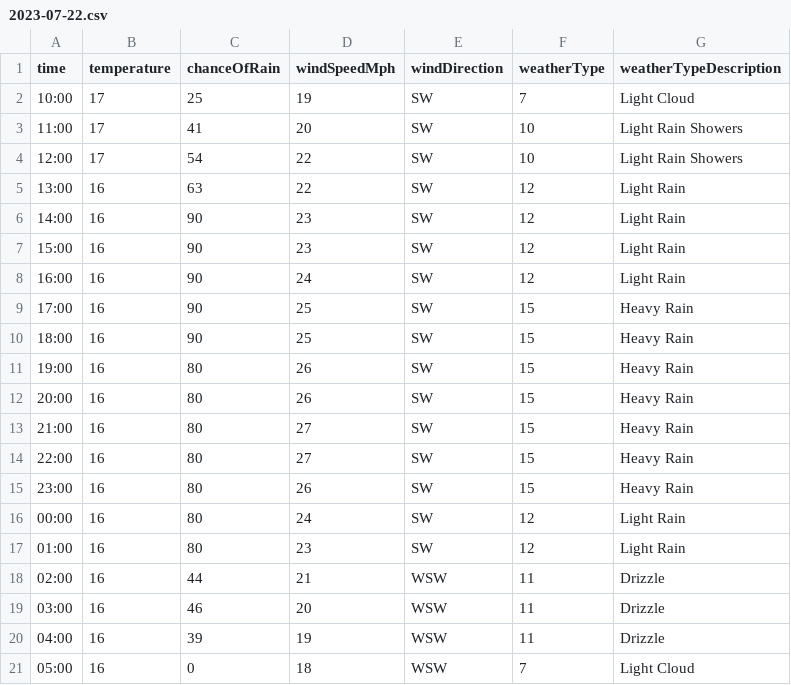
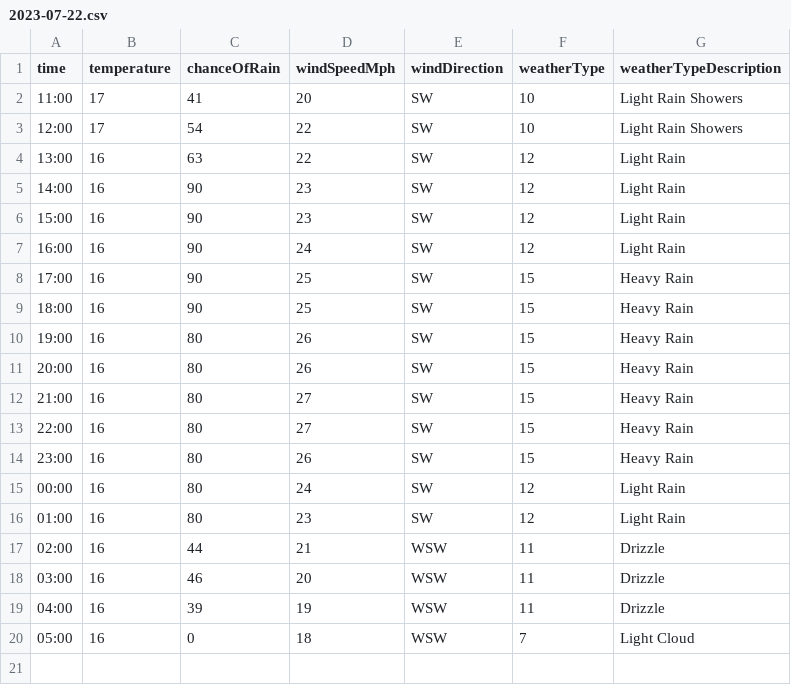
Before and after one commit to djcarter85/studland, a CSV file: _data/weather/2023-07-22.csv, drawn as a sheet.

Commit message:
bd7b6459-f567-4886-b815-e7efbdf244ed

```diff
--- a/_data/weather/2023-07-22.csv
+++ b/_data/weather/2023-07-22.csv
@@ -1,3 +1,2 @@
 time,temperature,chanceOfRain,windSpeedMph,windDirection,weatherType,weatherTypeDescription
-10:00,17,25,19,SW,7,Light Cloud
 11:00,17,41,20,SW,10,Light Rain Showers
```
